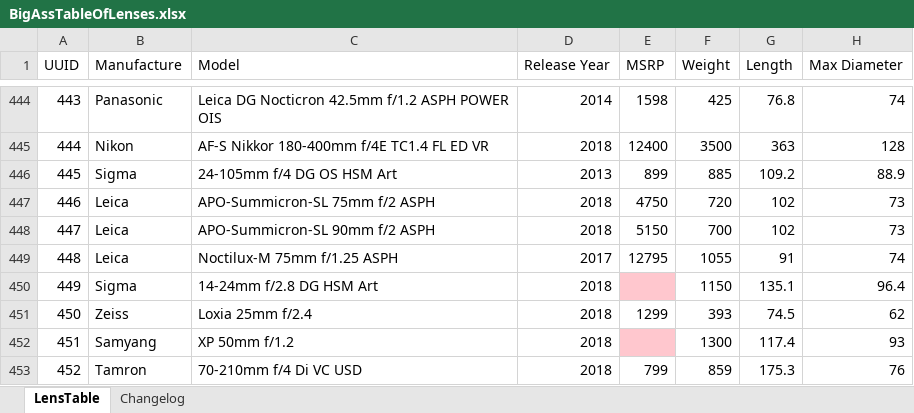
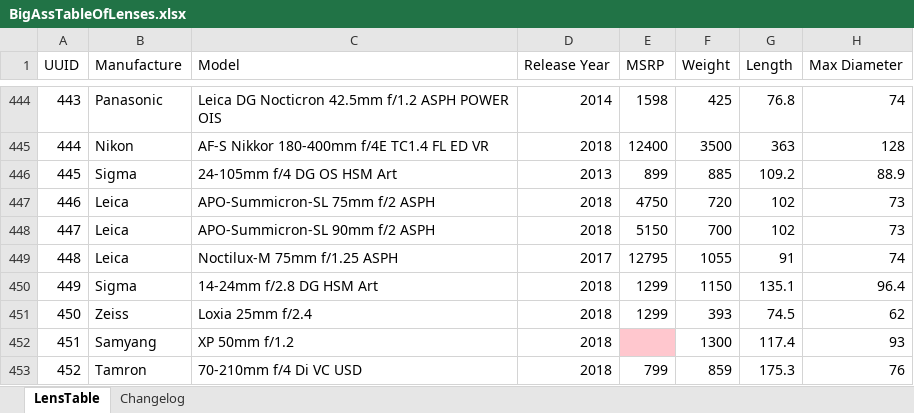
Before and after one commit to Olaf-Optical/BigAssTableOfLenses, an Excel workbook: BigAssTableOfLenses.xlsx, sheet LensTable, drawn as a sheet; only a part is shown, gaps mark what is left out; values as stored, in another font and other column widths than the file's, no borders; table styles not drawn; the diff names each change by its address in the sheet, - before the commit and + after, or states it on an @@ line.

```diff
--- a/BigAssTableOfLenses.xlsx (sheet LensTable)
+++ b/BigAssTableOfLenses.xlsx (sheet LensTable)
-E450 (MSRP): (empty)
+E450 (MSRP): 1299
-E450 fill: #FFC7CE
+E450 fill: none
```
Also changed, not shown: sheet Changelog.
